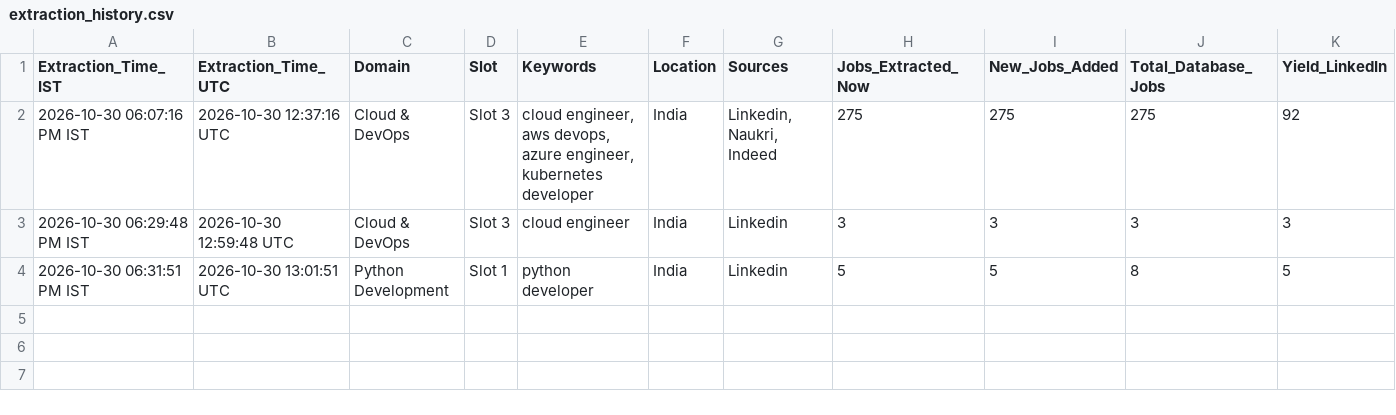
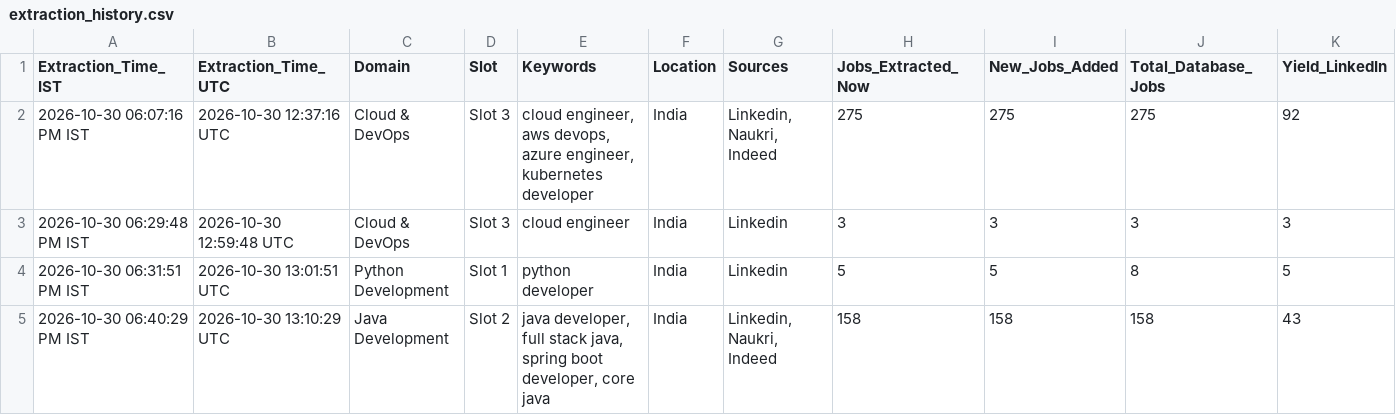
Before and after one commit to Kokss28/Job_Scraper, a CSV file: Data/extraction_history.csv, drawn as a sheet; only a part is shown; rows hold the shown columns only; the diff names each change by its address in the sheet, - before the commit and + after, or states it on an @@ line.

```diff
--- a/Data/extraction_history.csv
+++ b/Data/extraction_history.csv
+row 5: 2026-10-30 06:40:29 PM IST | 2026-10-30 13:10:29 UTC | Java Development | Slot 2 | java developer, full stack java, spring boot developer, core java | India | Linkedin, Naukri, Indeed | 158 | 158 | 158 | 43
```
Also changed, not shown: 2 other files.
